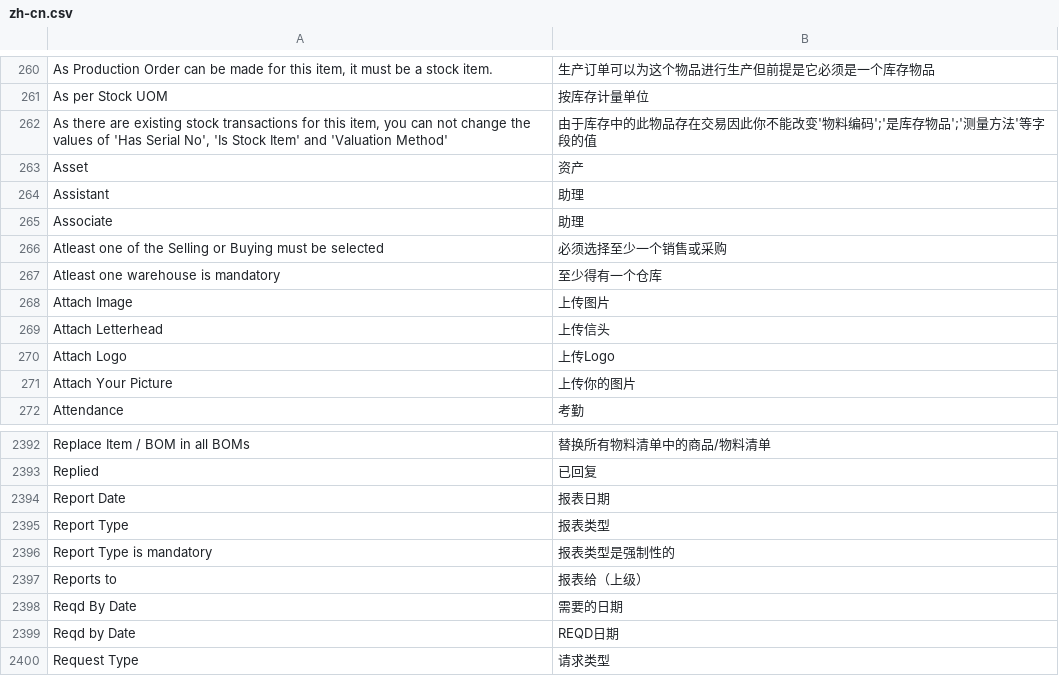
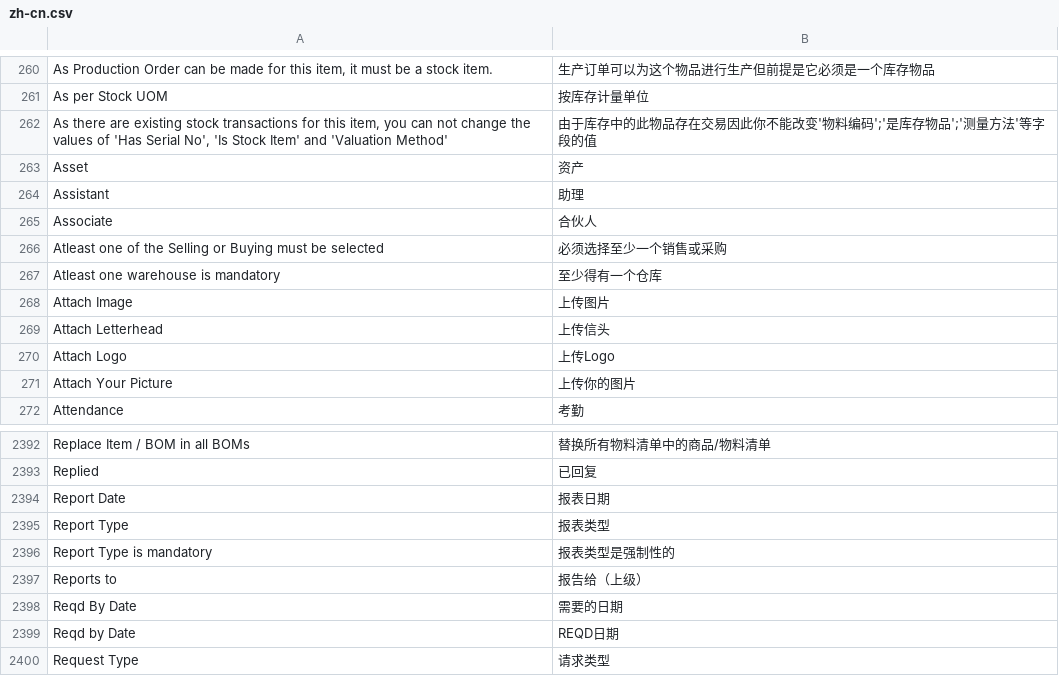
Before and after one commit to 81552433qqcom/EBChanges, a CSV file: erpnext/erpnext/translations/zh-cn.csv, drawn as a sheet; only a part is shown, gaps mark what is left out.

Commit message:
fix minor translation issue

```diff
--- a/erpnext/erpnext/translations/zh-cn.csv
+++ b/erpnext/erpnext/translations/zh-cn.csv
@@ -290,3 +290,3 @@ Asset,资产
 Assistant,助理
-Associate,助理
+Associate,合伙人
 Atleast one of the Selling or Buying must be selected,必须选择至少一个销售或采购
@@ -2430,3 +2430,3 @@ Report Type,报表类型
 Report Type is mandatory,报表类型是强制性的
-Reports to,报表给（上级）
+Reports to,报告给（上级）
 Reqd By Date,需要的日期
```
